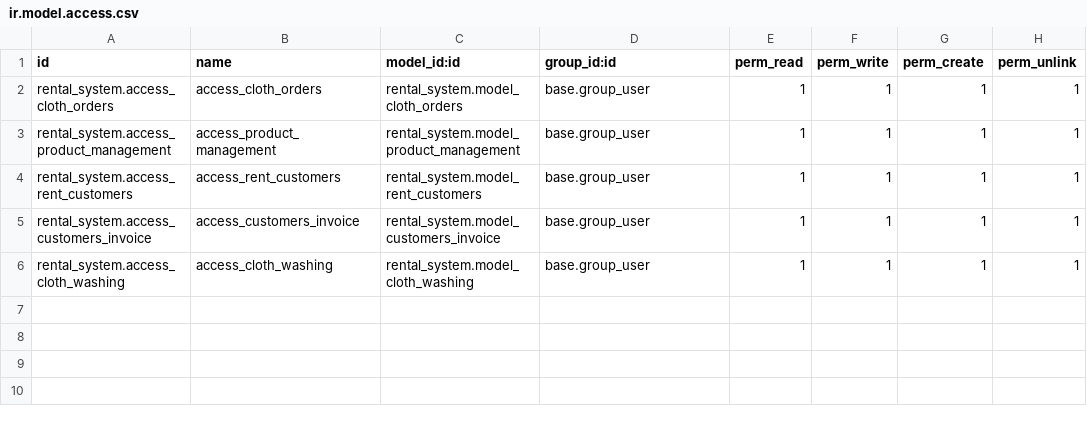
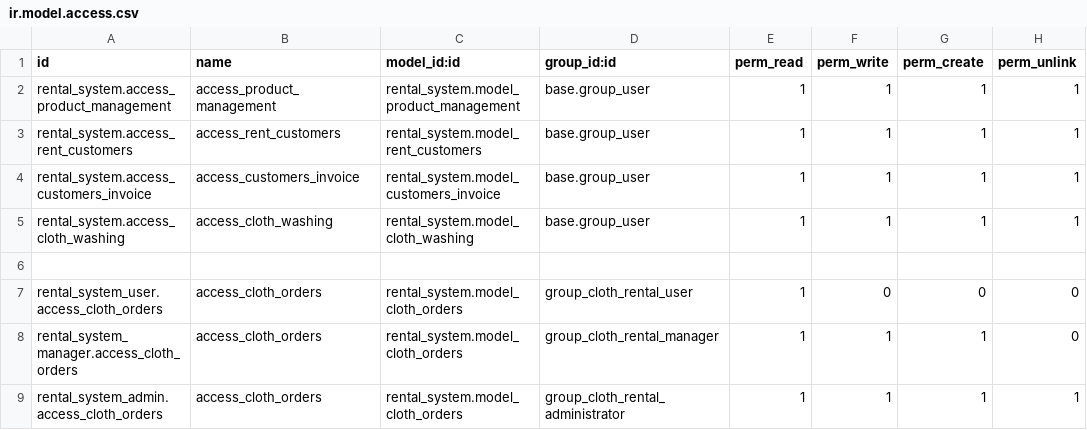
Before and after one commit to ramizbelim/rental_system, a CSV file: security/ir.model.access.csv, drawn as a sheet; removed rows and columns are numbered as before the commit, all else as after; the diff names each change by its address in the sheet, - before the commit and + after, or states it on an @@ line.

Commit message:
group and access rights

```diff
--- a/security/ir.model.access.csv
+++ b/security/ir.model.access.csv
-row 2: rental_system.access_cloth_orders | access_cloth_orders | rental_system.model_cloth_orders | base.group_user | 1 | 1 | 1 | 1
+row 6: (empty)
+row 7: rental_system_user.access_cloth_orders | access_cloth_orders | rental_system.model_cloth_orders | group_cloth_rental_user | 1 | 0 | 0 | 0
+row 8: rental_system_manager.access_cloth_orders | access_cloth_orders | rental_system.model_cloth_orders | group_cloth_rental_manager | 1 | 1 | 1 | 0
+row 9: rental_system_admin.access_cloth_orders | access_cloth_orders | rental_system.model_cloth_orders | group_cloth_rental_administrator | 1 | 1 | 1 | 1
```
Also changed, not shown: 8 other files.
